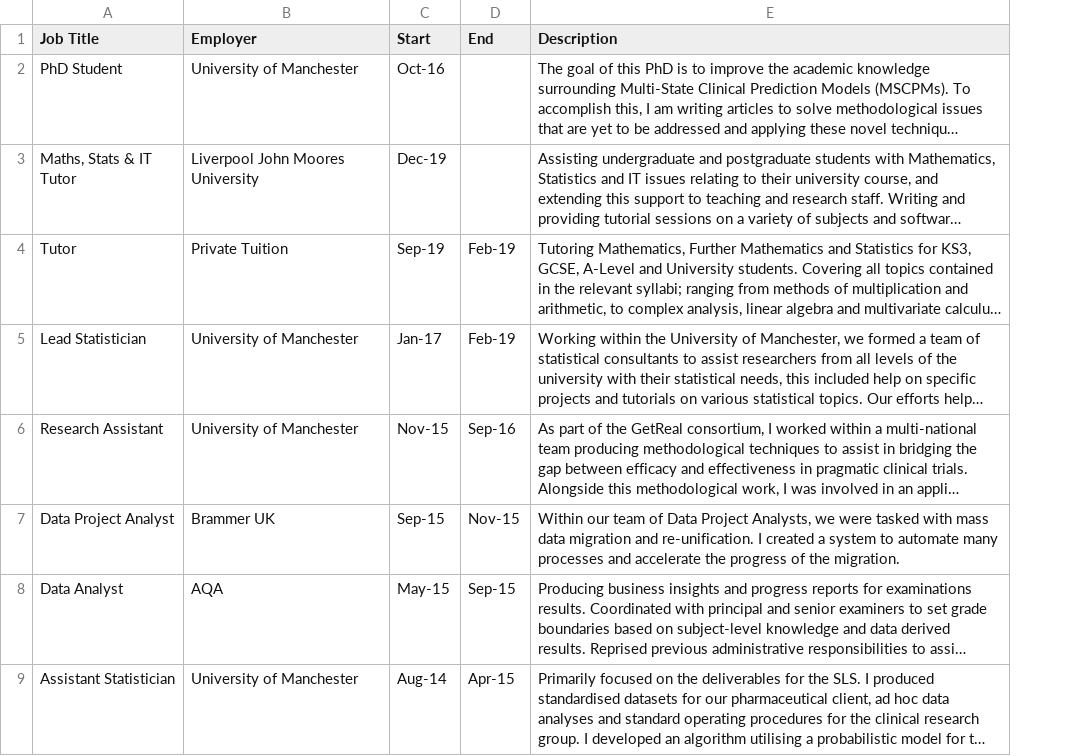
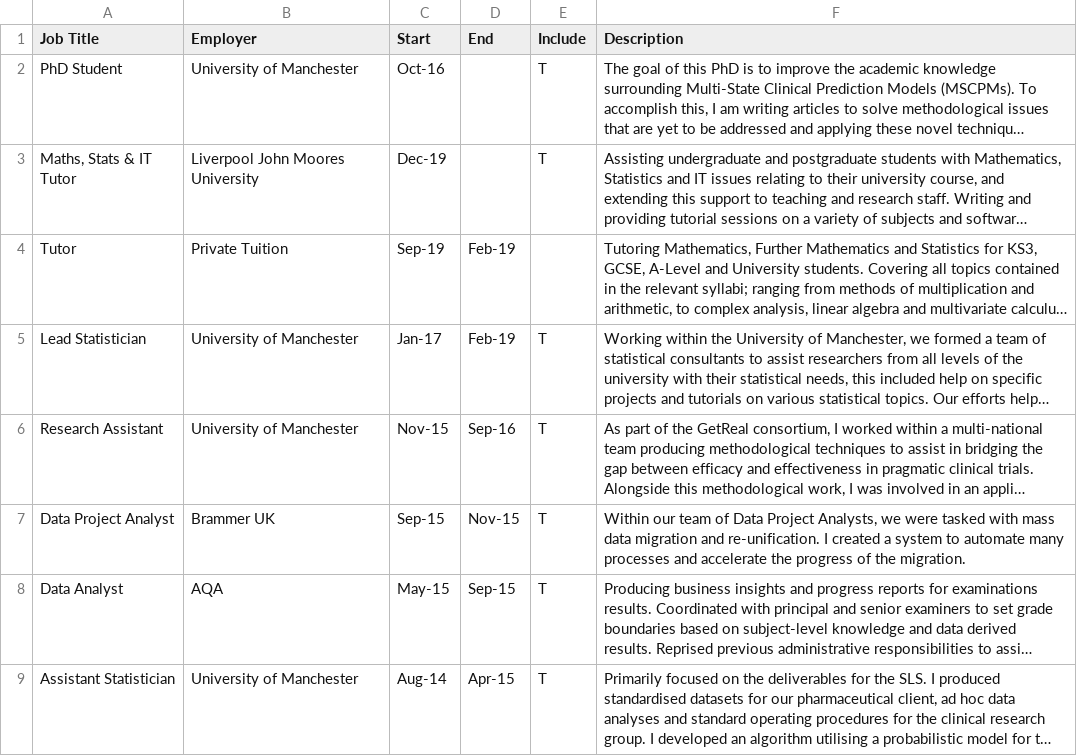
Before and after one commit to MyKo101/CV, a CSV file: data/Experience.csv, drawn as a sheet; only a part is shown; long unchanged cells end in …; the diff names each change by its address in the sheet, - before the commit and + after, or states it on an @@ line.

```diff
--- a/data/Experience.csv
+++ b/data/Experience.csv
+column E (Include), rows 2-9: T | T |  | T | T | T | T | T
```
Also changed, not shown: data/Contact.csv, 12 other files.
